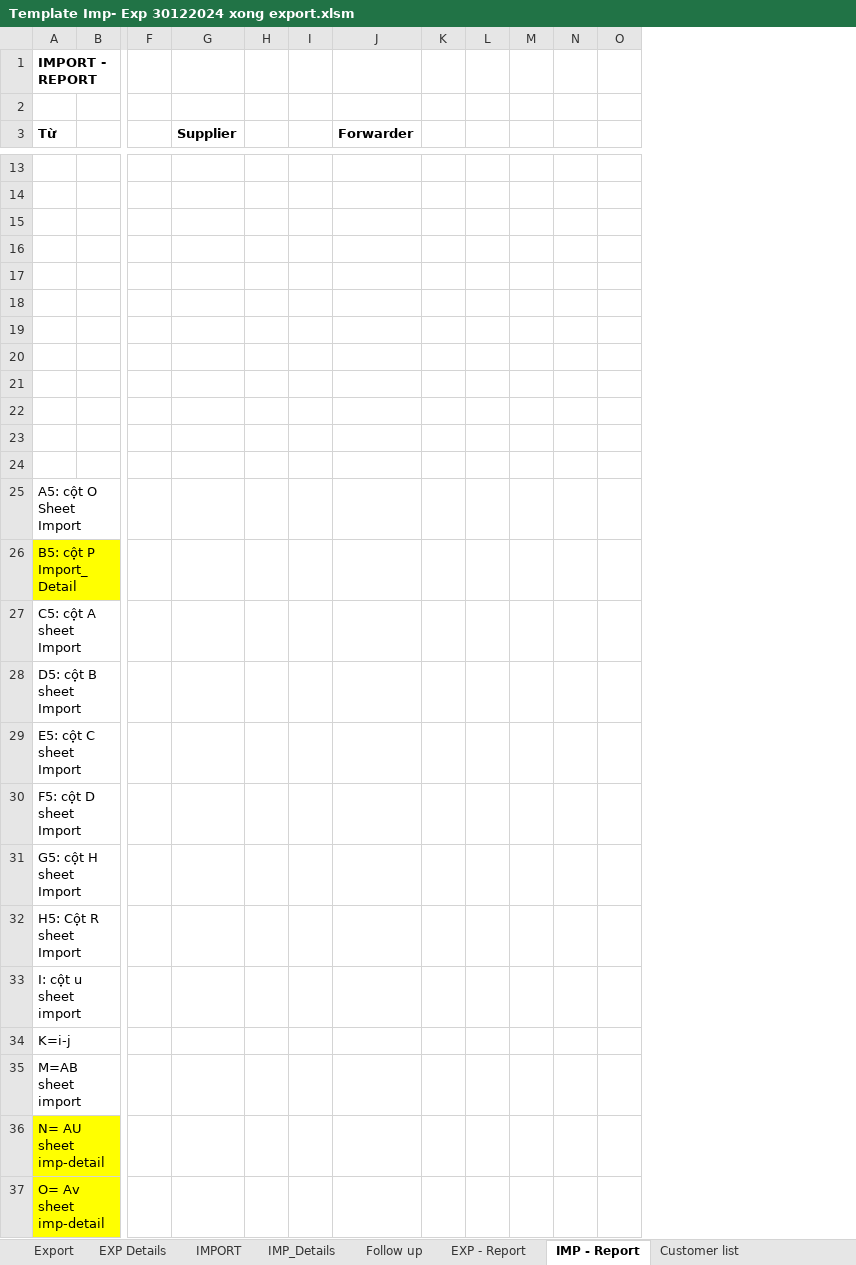
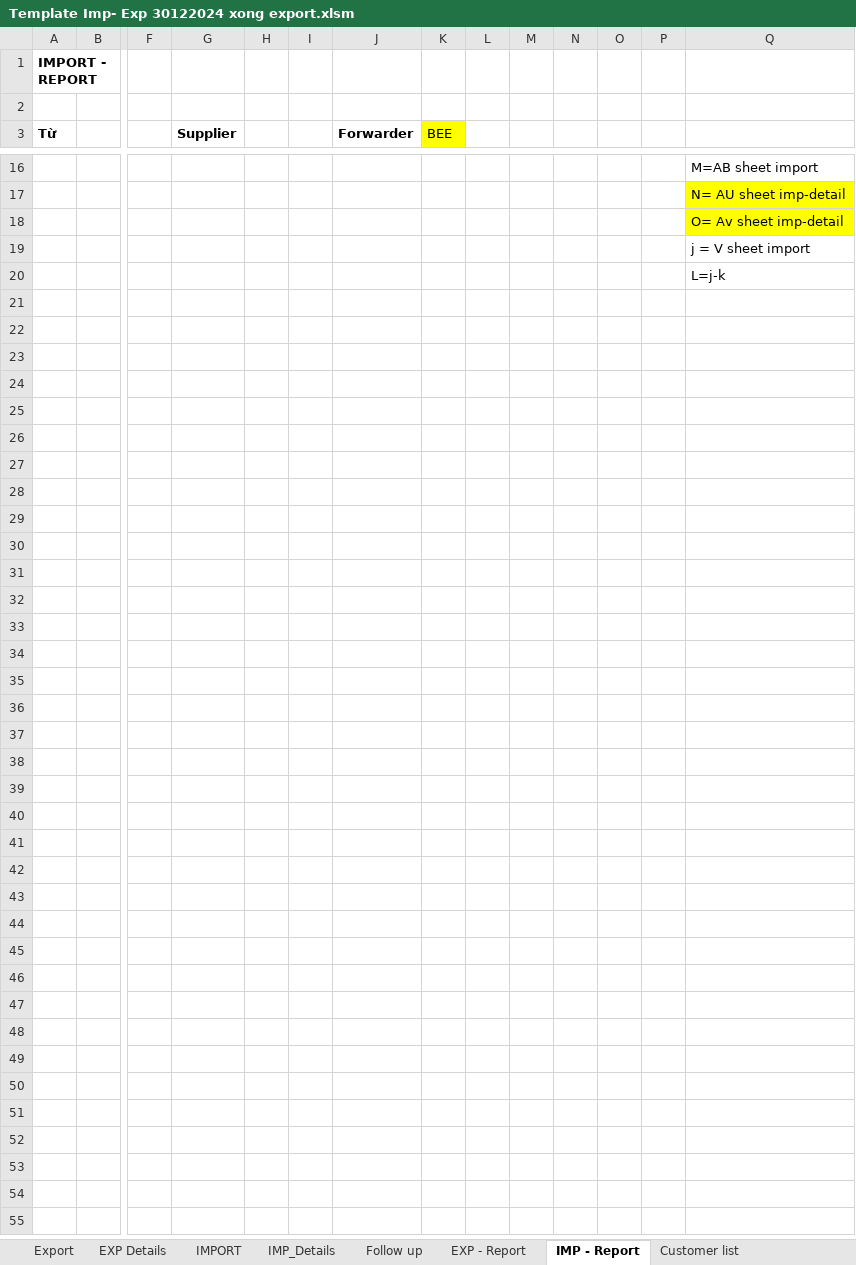
Before and after one commit to TCNT-1a/logisticViThao, an Excel workbook: Template Imp- Exp 30122024 xong export.xlsm, sheet IMP - Report, drawn as a sheet; only a part is shown, gaps mark what is left out; values as stored, in another font and other column widths than the file's, no borders; charts and pictures not drawn; removed rows and columns are numbered as before the commit, all else as after; rows hold the shown columns only; the diff covers the shown part only; the diff names each change by its address in the sheet, - before the commit and + after, or states it on an @@ line.

```diff
--- a/Template Imp- Exp 30122024 xong export.xlsm (sheet IMP - Report)
+++ b/Template Imp- Exp 30122024 xong export.xlsm (sheet IMP - Report)
+column P, empty
+column Q, rows 16-20: M=AB sheet import | N= AU sheet imp-detail | O= Av sheet imp-detail | j = V sheet import | L=j-k
-K3: (empty)
+K3: BEE
-K3 fill: none
+K3 fill: #FFFF00
-row 18: (empty)
-row 19: (empty)
-row 20: (empty)
-row 21: (empty)
-row 22: (empty)
-row 23: (empty)
-row 24: (empty)
-row 25: A5: cột O Sheet Import
-row 26: B5: cột P Import_Detail
-row 27: C5: cột A sheet Import
-row 28: D5: cột B sheet Import
-row 29: E5: cột C sheet Import
-row 30: F5: cột D sheet Import
-row 31: G5: cột H sheet Import
-row 32: H5: Cột R sheet Import
-row 33: I: cột u sheet import
-row 34: K=i-j
-row 35: M=AB sheet import
-row 36: N= AU sheet imp-detail
-row 37: O= Av sheet imp-detail
```
Also changed, not shown: 3 added rows elsewhere in this sheet, sheet IMPORT, charts or pictures.
